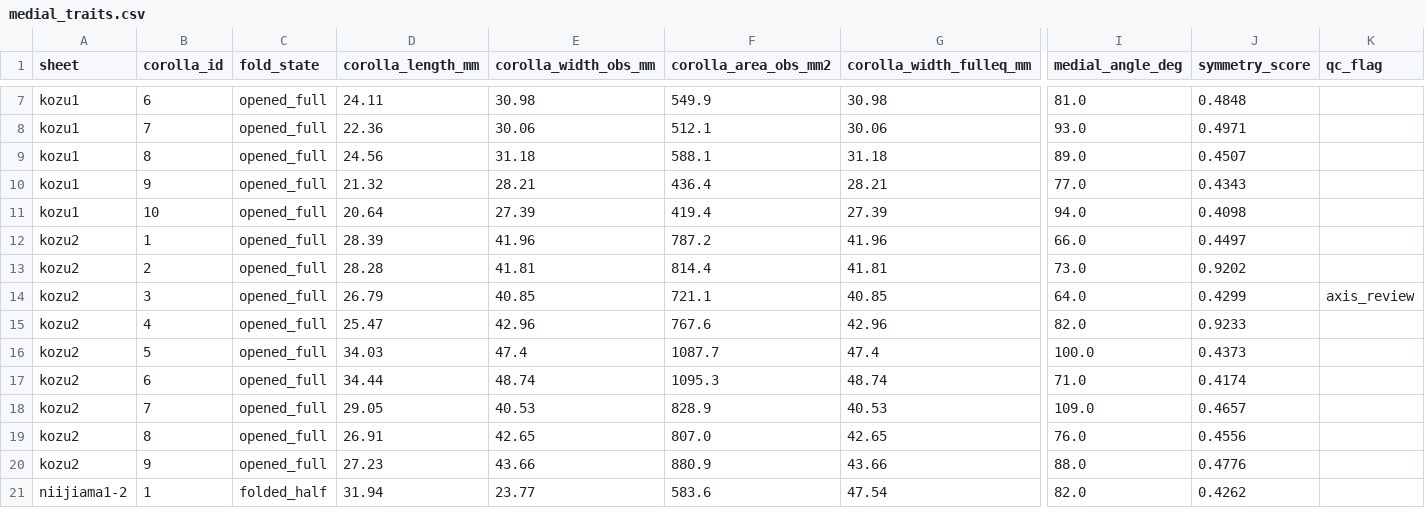
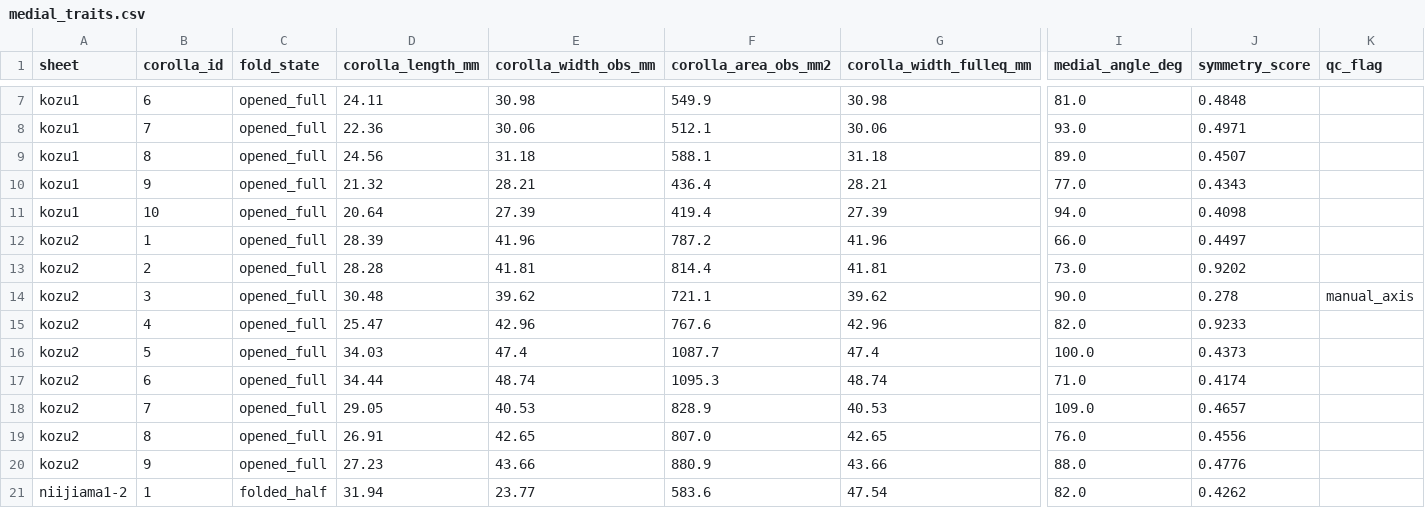
Before and after one commit to zuizui0223/shimahotarubukuro, a CSV file: results_shimask_all/medial_traits.csv, drawn as a sheet; only a part is shown, gaps mark what is left out; the diff names each change by its address in the sheet, - before the commit and + after, or states it on an @@ line.

```diff
--- a/results_shimask_all/medial_traits.csv
+++ b/results_shimask_all/medial_traits.csv
-D14 (corolla_length_mm): 26.79
+D14 (corolla_length_mm): 30.48
-E14 (corolla_width_obs_mm): 40.85
+E14 (corolla_width_obs_mm): 39.62
-G14 (corolla_width_fulleq_mm): 40.85
+G14 (corolla_width_fulleq_mm): 39.62
-I14 (medial_angle_deg): 64.0
+I14 (medial_angle_deg): 90.0
-J14 (symmetry_score): 0.4299
+J14 (symmetry_score): 0.278
-K14 (qc_flag): axis_review
+K14 (qc_flag): manual_axis
```
Also changed, not shown: 1 other file.
